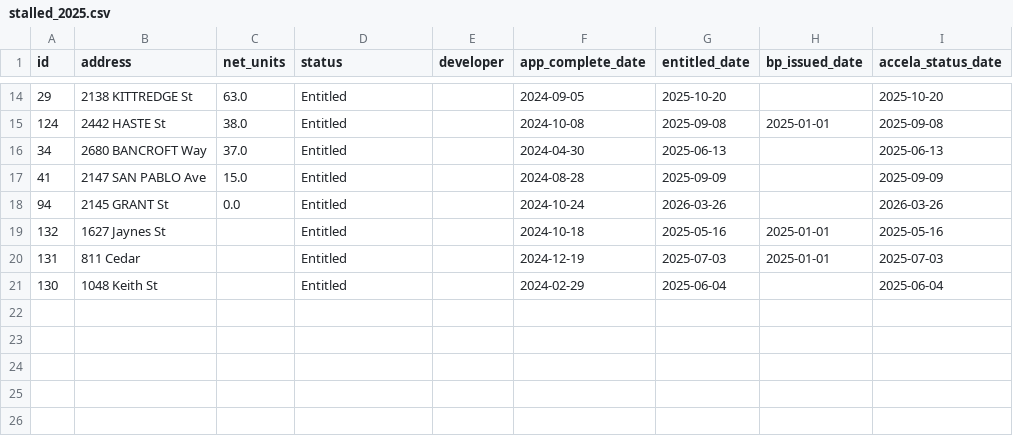
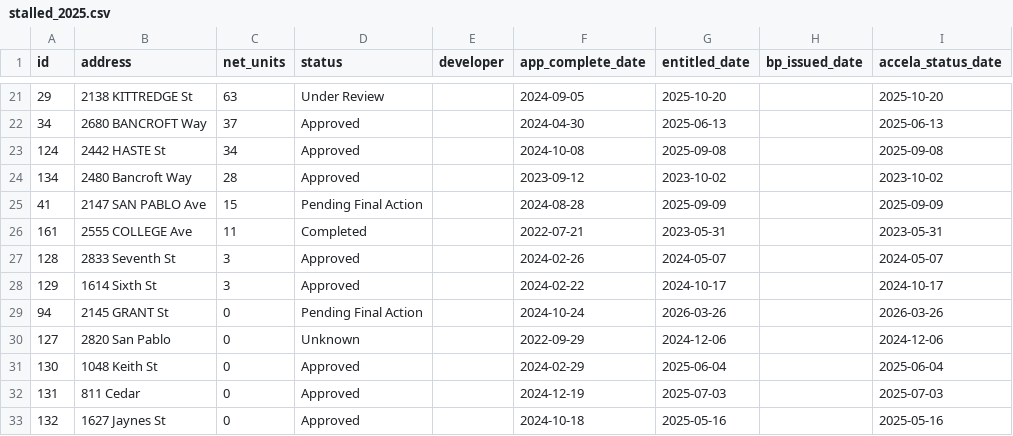
Before and after one commit to blockXblock/berkeley-housing-analysis, a CSV file: data/apr/2025/stalled_2025.csv, drawn as a sheet; only a part is shown, gaps mark what is left out; the diff covers the shown part only.

```diff
--- a/data/apr/2025/stalled_2025.csv
+++ b/data/apr/2025/stalled_2025.csv
@@ -14,8 +21,13 @@ id,address,net_units,status,developer,app_complete_date,entitled_date,bp_issued_
-29,2138 KITTREDGE St,63.0,Entitled,,2024-09-05,2025-10-20,,2025-10-20
-124,2442 HASTE St,38.0,Entitled,,2024-10-08,2025-09-08,2025-01-01,2025-09-08
-34,2680 BANCROFT Way,37.0,Entitled,,2024-04-30,2025-06-13,,2025-06-13
-41,2147 SAN PABLO Ave,15.0,Entitled,,2024-08-28,2025-09-09,,2025-09-09
-94,2145 GRANT St,0.0,Entitled,,2024-10-24,2026-03-26,,2026-03-26
-132,1627 Jaynes St,,Entitled,,2024-10-18,2025-05-16,2025-01-01,2025-05-16
-131,811 Cedar,,Entitled,,2024-12-19,2025-07-03,2025-01-01,2025-07-03
-130,1048 Keith St,,Entitled,,2024-02-29,2025-06-04,,2025-06-04
+29,2138 KITTREDGE St,63,Under Review,,2024-09-05,2025-10-20,,2025-10-20
+34,2680 BANCROFT Way,37,Approved,,2024-04-30,2025-06-13,,2025-06-13
+124,2442 HASTE St,34,Approved,,2024-10-08,2025-09-08,,2025-09-08
+134,2480 Bancroft Way,28,Approved,,2023-09-12,2023-10-02,,2023-10-02
+41,2147 SAN PABLO Ave,15,Pending Final Action,,2024-08-28,2025-09-09,,2025-09-09
+161,2555 COLLEGE Ave,11,Completed,,2022-07-21,2023-05-31,,2023-05-31
+128,2833 Seventh St,3,Approved,,2024-02-26,2024-05-07,,2024-05-07
+129,1614 Sixth St,3,Approved,,2024-02-22,2024-10-17,,2024-10-17
+94,2145 GRANT St,0,Pending Final Action,,2024-10-24,2026-03-26,,2026-03-26
+127,2820 San Pablo,0,Unknown,,2022-09-29,2024-12-06,,2024-12-06
+130,1048 Keith St,0,Approved,,2024-02-29,2025-06-04,,2025-06-04
+131,811 Cedar,0,Approved,,2024-12-19,2025-07-03,,2025-07-03
+132,1627 Jaynes St,0,Approved,,2024-10-18,2025-05-16,,2025-05-16
```
Also changed, not shown: 7 added rows and 26 edited cells elsewhere in this file, data/apr/2025/table_a2_2025.csv, data/apr/2025/table_a_2025.csv, 4 other files.
